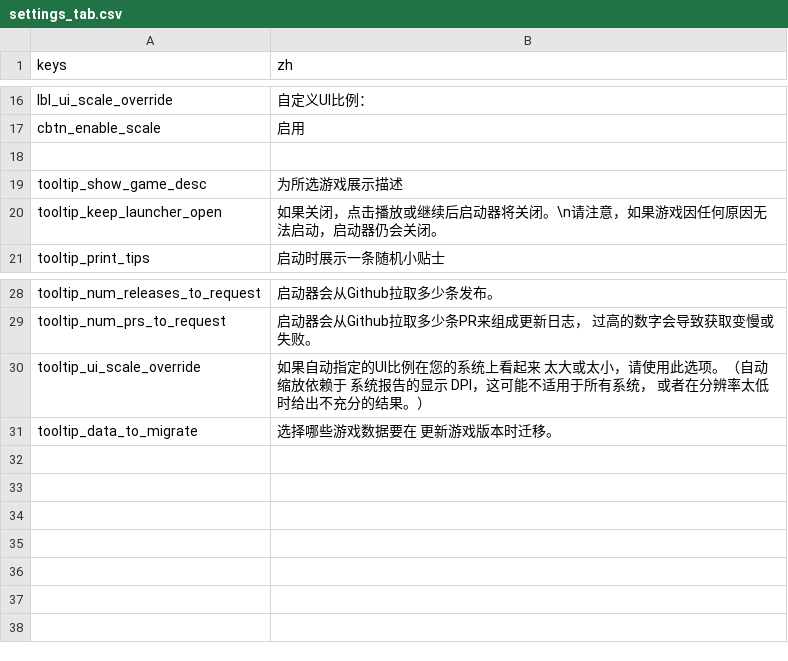
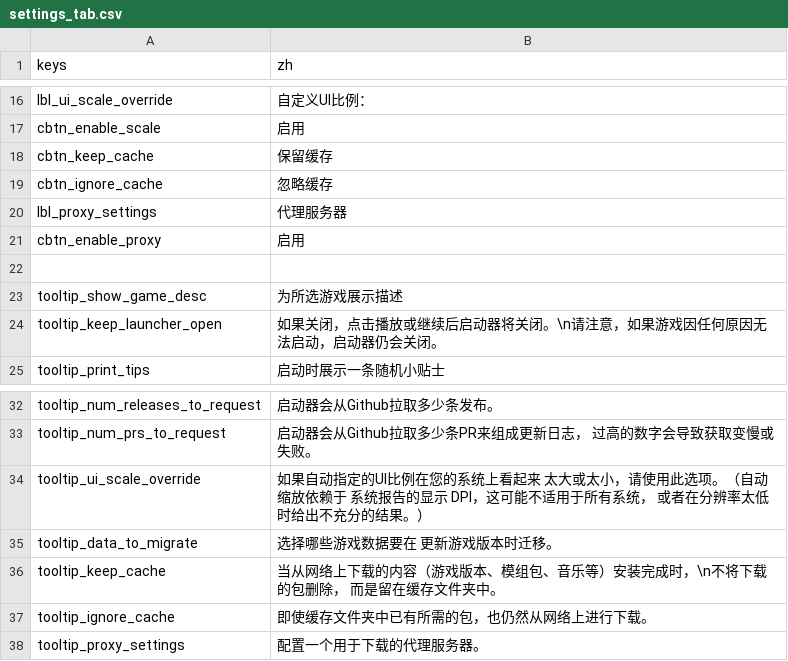
Before and after one commit to qrrk/Catapult, a CSV file: text/zh/settings_tab.csv, drawn as a sheet; only a part is shown, gaps mark what is left out; the diff names each change by its address in the sheet, - before the commit and + after, or states it on an @@ line.

Commit message:
Add proxy support and cache options; Refine chinese locales.

```diff
--- a/text/zh/settings_tab.csv
+++ b/text/zh/settings_tab.csv
+row 18: cbtn_keep_cache | 保留缓存
+row 19: cbtn_ignore_cache | 忽略缓存
+row 20: lbl_proxy_settings | 代理服务器
+row 21: cbtn_enable_proxy | 启用
+row 36: tooltip_keep_cache | 当从网络上下载的内容（游戏版本、模组包、音乐等）安装完成时，\n不将下载的包删除， 而是留在缓存文件夹中。
+row 37: tooltip_ignore_cache | 即使缓存文件夹中已有所需的包，也仍然从网络上进行下载。
+row 38: tooltip_proxy_settings | 配置一个用于下载的代理服务器。
```
Also changed, not shown: text/en/settings_tab.csv, 12 other files.
